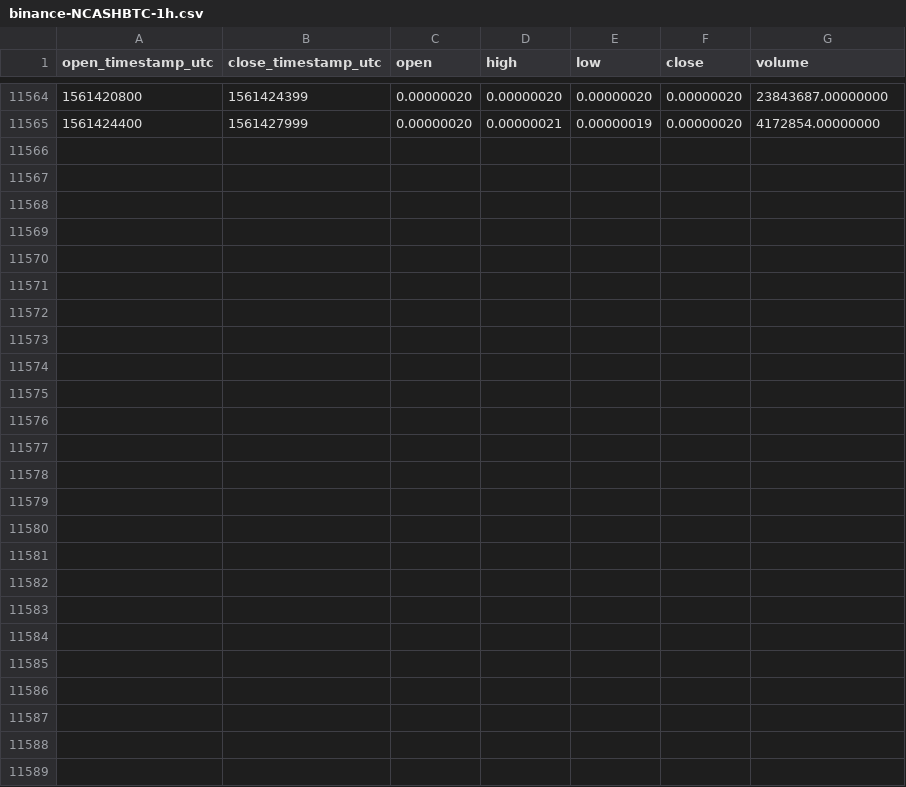
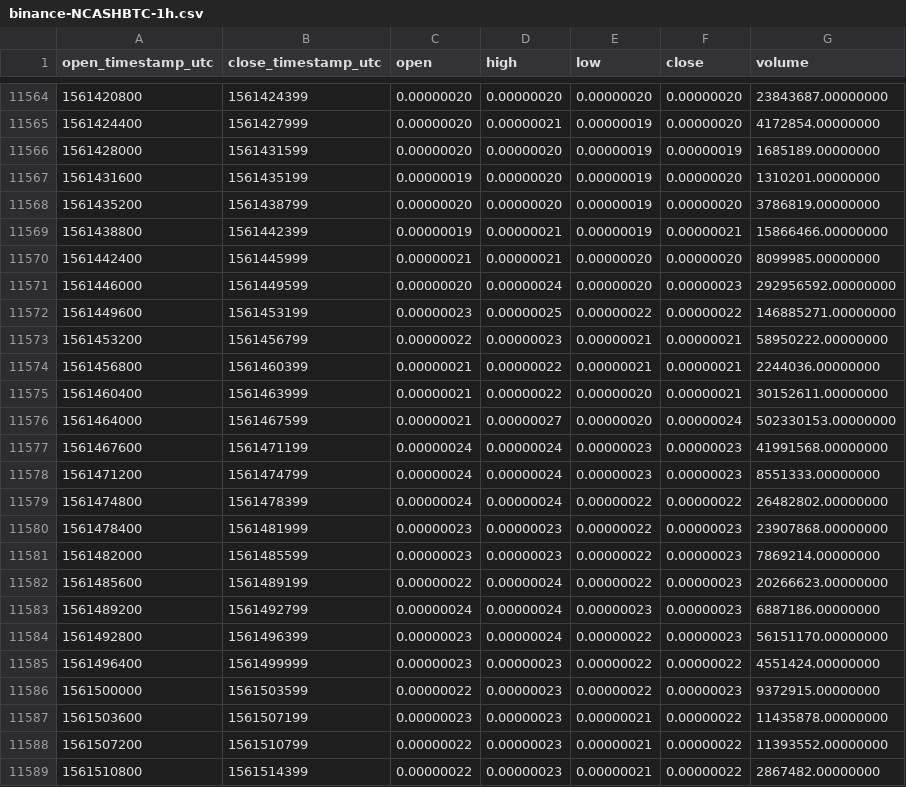
Before and after one commit to cryptobigbro/binance-NCASHBTC, a CSV file: binance-NCASHBTC-1h.csv, drawn as a sheet; only a part is shown, gaps mark what is left out; the diff names each change by its address in the sheet, - before the commit and + after, or states it on an @@ line.

Commit message:
Update OHLCV data.

```diff
--- a/binance-NCASHBTC-1h.csv
+++ b/binance-NCASHBTC-1h.csv
+row 11566: 1561428000 | 1561431599 | 0.00000020 | 0.00000020 | 0.00000019 | 0.00000019 | 1685189.00000000
+row 11567: 1561431600 | 1561435199 | 0.00000019 | 0.00000020 | 0.00000019 | 0.00000020 | 1310201.00000000
+row 11568: 1561435200 | 1561438799 | 0.00000020 | 0.00000020 | 0.00000019 | 0.00000020 | 3786819.00000000
+row 11569: 1561438800 | 1561442399 | 0.00000019 | 0.00000021 | 0.00000019 | 0.00000021 | 15866466.00000000
+row 11570: 1561442400 | 1561445999 | 0.00000021 | 0.00000021 | 0.00000020 | 0.00000020 | 8099985.00000000
+row 11571: 1561446000 | 1561449599 | 0.00000020 | 0.00000024 | 0.00000020 | 0.00000023 | 292956592.00000000
+row 11572: 1561449600 | 1561453199 | 0.00000023 | 0.00000025 | 0.00000022 | 0.00000022 | 146885271.00000000
+row 11573: 1561453200 | 1561456799 | 0.00000022 | 0.00000023 | 0.00000021 | 0.00000021 | 58950222.00000000
+row 11574: 1561456800 | 1561460399 | 0.00000021 | 0.00000022 | 0.00000021 | 0.00000021 | 2244036.00000000
+row 11575: 1561460400 | 1561463999 | 0.00000021 | 0.00000022 | 0.00000020 | 0.00000021 | 30152611.00000000
+row 11576: 1561464000 | 1561467599 | 0.00000021 | 0.00000027 | 0.00000020 | 0.00000024 | 502330153.00000000
+row 11577: 1561467600 | 1561471199 | 0.00000024 | 0.00000024 | 0.00000023 | 0.00000023 | 41991568.00000000
+row 11578: 1561471200 | 1561474799 | 0.00000024 | 0.00000024 | 0.00000023 | 0.00000023 | 8551333.00000000
+row 11579: 1561474800 | 1561478399 | 0.00000024 | 0.00000024 | 0.00000022 | 0.00000022 | 26482802.00000000
+row 11580: 1561478400 | 1561481999 | 0.00000023 | 0.00000023 | 0.00000022 | 0.00000023 | 23907868.00000000
+row 11581: 1561482000 | 1561485599 | 0.00000023 | 0.00000023 | 0.00000022 | 0.00000023 | 7869214.00000000
+row 11582: 1561485600 | 1561489199 | 0.00000022 | 0.00000024 | 0.00000022 | 0.00000023 | 20266623.00000000
+row 11583: 1561489200 | 1561492799 | 0.00000024 | 0.00000024 | 0.00000023 | 0.00000023 | 6887186.00000000
+row 11584: 1561492800 | 1561496399 | 0.00000023 | 0.00000024 | 0.00000022 | 0.00000023 | 56151170.00000000
+row 11585: 1561496400 | 1561499999 | 0.00000023 | 0.00000023 | 0.00000022 | 0.00000022 | 4551424.00000000
+row 11586: 1561500000 | 1561503599 | 0.00000022 | 0.00000023 | 0.00000022 | 0.00000023 | 9372915.00000000
+row 11587: 1561503600 | 1561507199 | 0.00000023 | 0.00000023 | 0.00000021 | 0.00000022 | 11435878.00000000
+row 11588: 1561507200 | 1561510799 | 0.00000022 | 0.00000023 | 0.00000021 | 0.00000022 | 11393552.00000000
+row 11589: 1561510800 | 1561514399 | 0.00000022 | 0.00000023 | 0.00000021 | 0.00000022 | 2867482.00000000
```
Also changed, not shown: binance-NCASHBTC-1d.csv.
